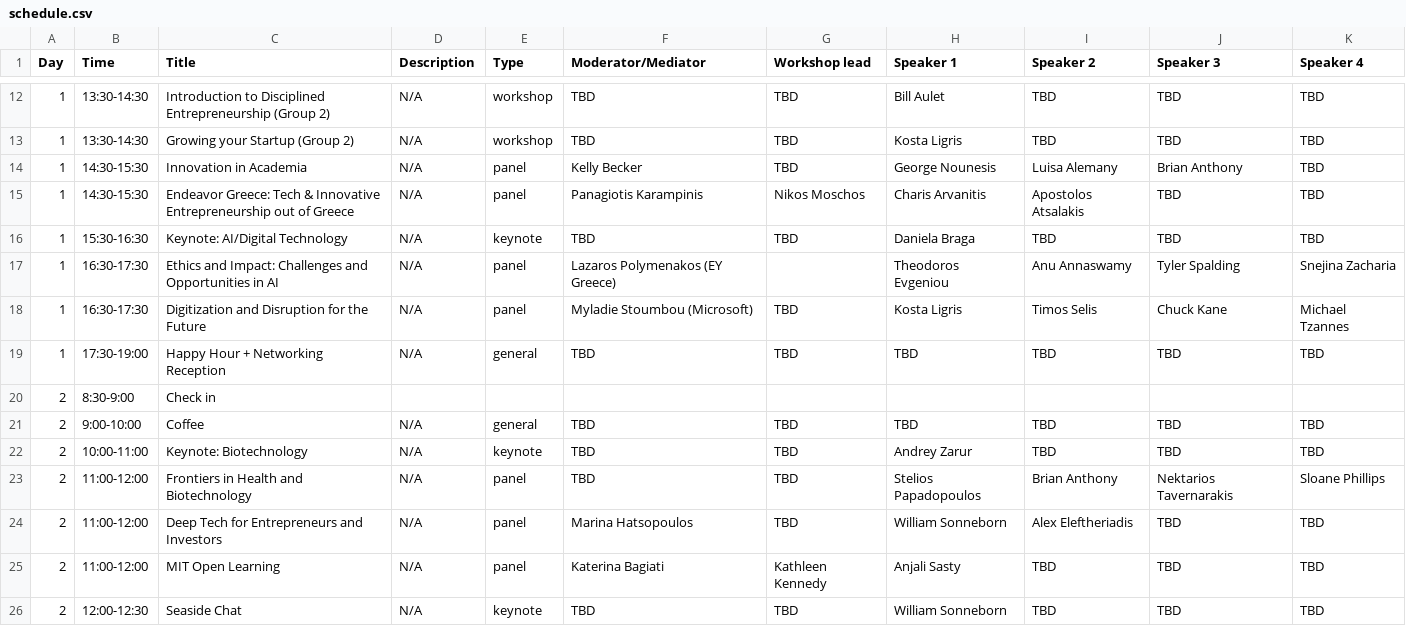
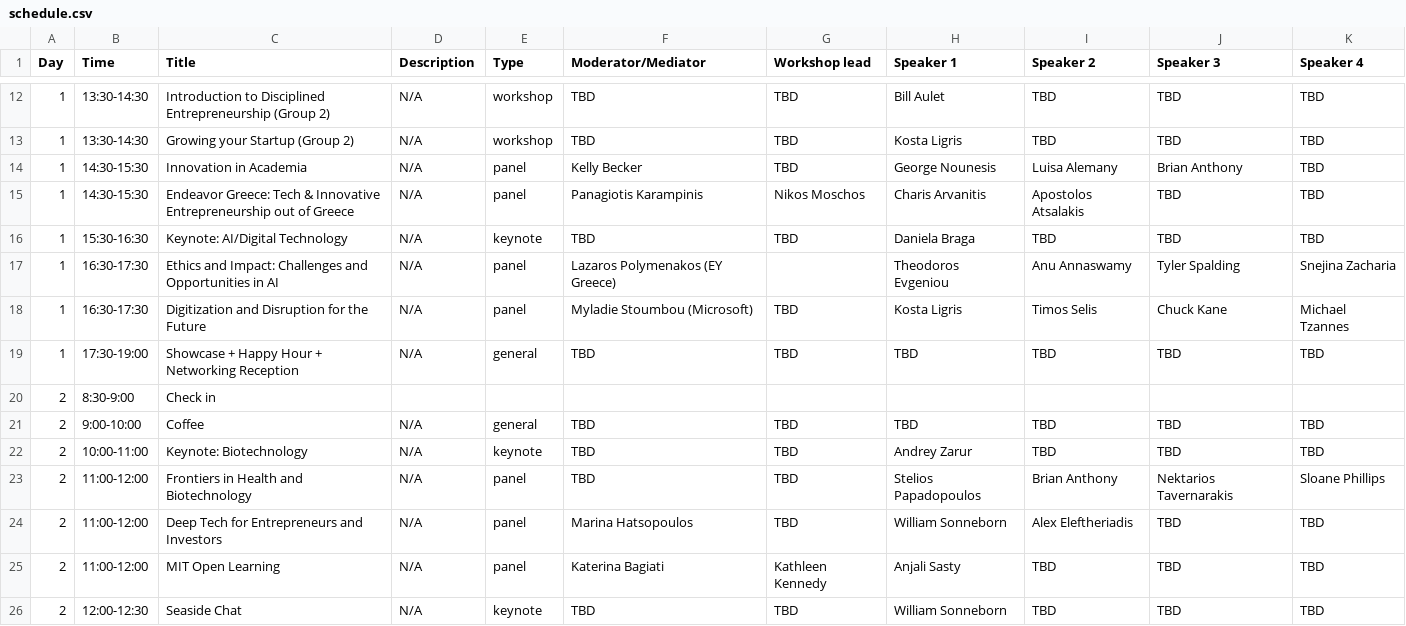
Before and after one commit to farhankhd/gsw-2023, a CSV file: data/schedule.csv, drawn as a sheet; only a part is shown, gaps mark what is left out.

Commit message:
Update schedule.csv

```diff
--- a/data/schedule.csv
+++ b/data/schedule.csv
@@ -18,3 +18,3 @@ Day,Time ,Title,Description,Type,Moderator/Mediator,Workshop lead,Speaker 1,Spea
 1,16:30-17:30,Digitization and Disruption for the Future,N/A,panel,Myladie Stoumbou (Microsoft),TBD,Kosta Ligris,Timos Selis,Chuck Kane,Michael Tzannes
-1,17:30-19:00,Happy Hour + Networking Reception,N/A,general,TBD,TBD,TBD,TBD,TBD,TBD
+1,17:30-19:00,Showcase + Happy Hour + Networking Reception,N/A,general,TBD,TBD,TBD,TBD,TBD,TBD
 2,8:30-9:00,Check in,,,,,,,,
```
